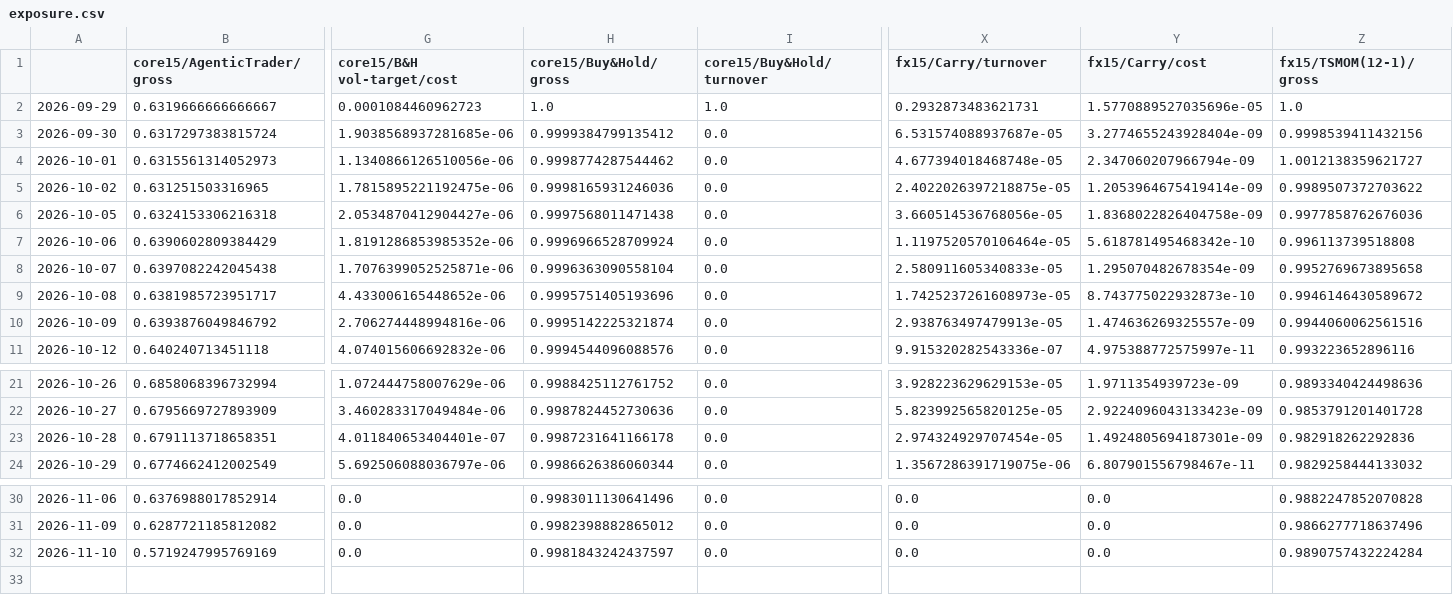
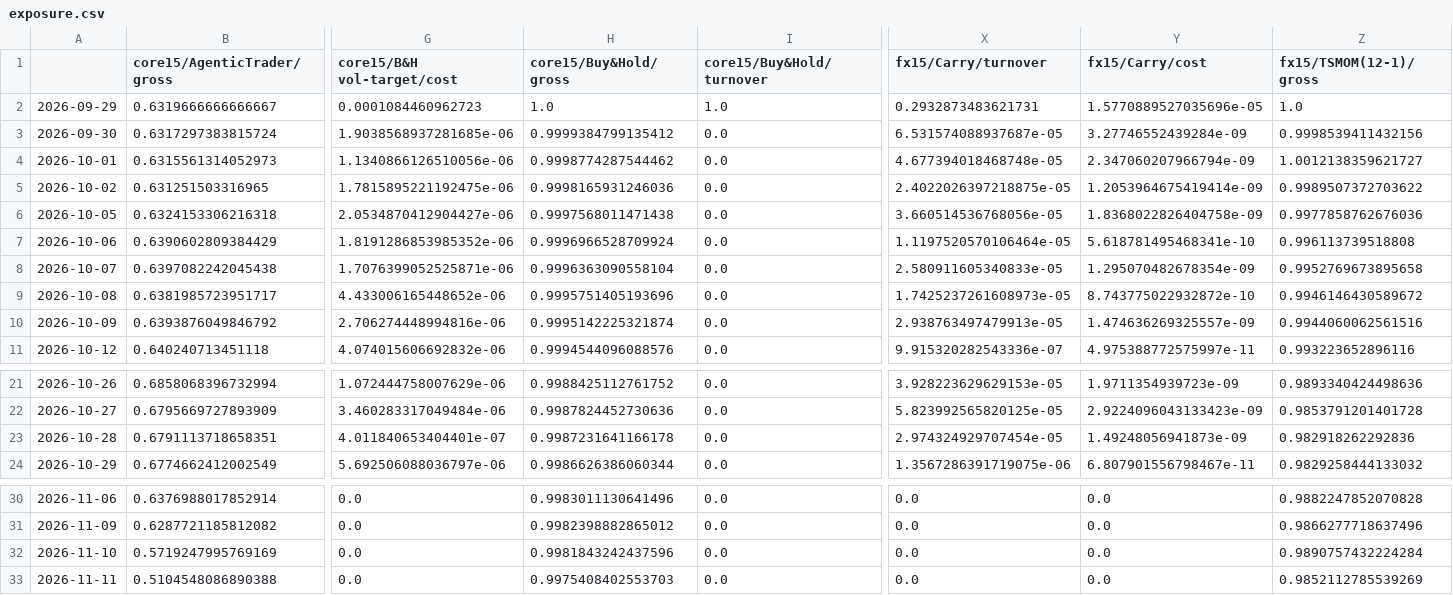
Before and after one commit to AshJha0/agentic-trader, a CSV file: results/paper/exposure.csv, drawn as a sheet; only a part is shown, gaps mark what is left out; rows hold the shown columns only; the diff names each change by its address in the sheet, - before the commit and + after, or states it on an @@ line.

```diff
--- a/results/paper/exposure.csv
+++ b/results/paper/exposure.csv
-Y3 (fx15/Carry/cost): 3.2774655243928404e-09
+Y3 (fx15/Carry/cost): 3.27746552439284e-09
-Y7 (fx15/Carry/cost): 5.618781495468342e-10
+Y7 (fx15/Carry/cost): 5.618781495468341e-10
-Y9 (fx15/Carry/cost): 8.743775022932873e-10
+Y9 (fx15/Carry/cost): 8.743775022932872e-10
-Y23 (fx15/Carry/cost): 1.4924805694187301e-09
+Y23 (fx15/Carry/cost): 1.49248056941873e-09
-H32 (core15/Buy&Hold/gross): 0.9981843242437597
+H32 (core15/Buy&Hold/gross): 0.9981843242437596
+row 33: 2026-11-11 | 0.5104548086890388 | 0.0 | 0.9975408402553703 | 0.0 | 0.0 | 0.0 | 0.9852112785539269
```
Also changed, not shown: results/paper/ledger.csv, results/paper/ledger_recomputed.csv, 4 other files.
